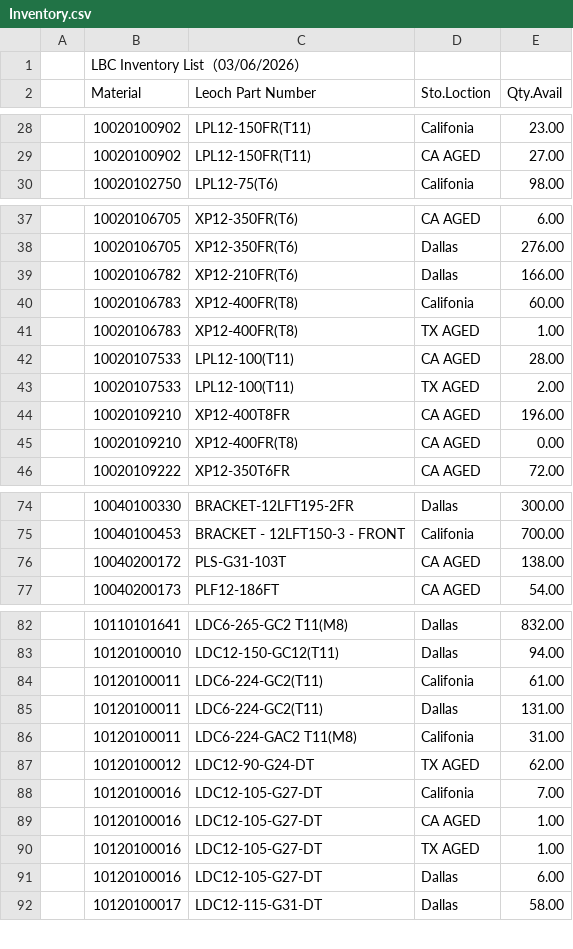
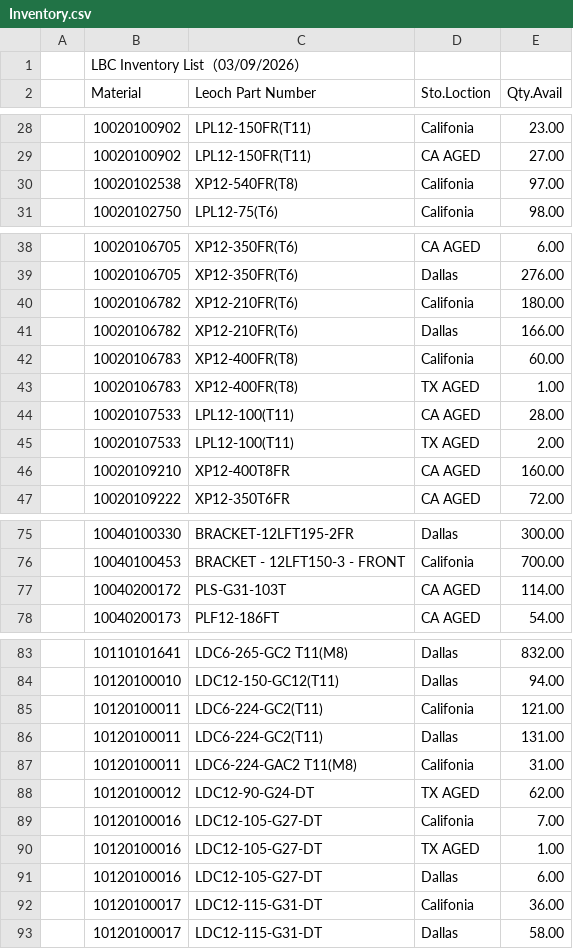
Before and after one commit to LeochBattery/Leoch-Inventory, a CSV file: Inventory.csv, drawn as a sheet; only a part is shown, gaps mark what is left out; the diff covers the shown part only.

Commit message:
Add files via upload

```diff
--- a/Inventory.csv
+++ b/Inventory.csv
@@ -1,2 +1,2 @@
-,LBC Inventory List（03/06/2026）,,,,,,,
+,LBC Inventory List（03/09/2026）,,,,,,,
 ,Material,Leoch Part Number,Sto.Loction,Qty.Avail,,,,
@@ -29,2 +29,3 @@
 ,10020100902,LPL12-150FR(T11),CA AGED,27.00,,,,
+,10020102538,XP12-540FR(T8),Califonia,97.00,,,,
 ,10020102750,LPL12-75(T6),Califonia,98.00,,,,
@@ -38,2 +39,3 @@
 ,10020106705,XP12-350FR(T6),Dallas,276.00,,,,
+,10020106782,XP12-210FR(T6),Califonia,180.00,,,,
 ,10020106782,XP12-210FR(T6),Dallas,166.00,,,,
@@ -43,4 +45,3 @@
 ,10020107533,LPL12-100(T11),TX AGED,2.00,,,,
-,10020109210,XP12-400T8FR,CA AGED,196.00,,,,
-,10020109210,XP12-400FR(T8),CA AGED,0.00,,,,
+,10020109210,XP12-400T8FR,CA AGED,160.00,,,,
 ,10020109222,XP12-350T6FR,CA AGED,72.00,,,,
@@ -75,3 +76,3 @@
 ,10040100453,BRACKET - 12LFT150-3 - FRONT,Califonia,700.00,,,,
-,10040200172,PLS-G31-103T,CA AGED,138.00,,,,
+,10040200172,PLS-G31-103T,CA AGED,114.00,,,,
 ,10040200173,PLF12-186FT,CA AGED,54.00,,,,
@@ -83,3 +84,3 @@
 ,10120100010,LDC12-150-GC12(T11),Dallas,94.00,,,,
-,10120100011,LDC6-224-GC2(T11),Califonia,61.00,,,,
+,10120100011,LDC6-224-GC2(T11),Califonia,121.00,,,,
 ,10120100011,LDC6-224-GC2(T11),Dallas,131.00,,,,
@@ -88,5 +89,5 @@
 ,10120100016,LDC12-105-G27-DT,Califonia,7.00,,,,
-,10120100016,LDC12-105-G27-DT,CA AGED,1.00,,,,
 ,10120100016,LDC12-105-G27-DT,TX AGED,1.00,,,,
 ,10120100016,LDC12-105-G27-DT,Dallas,6.00,,,,
+,10120100017,LDC12-115-G31-DT,Califonia,36.00,,,,
 ,10120100017,LDC12-115-G31-DT,Dallas,58.00,,,,
```
Also changed, not shown: 6 edited cells elsewhere in this file.
